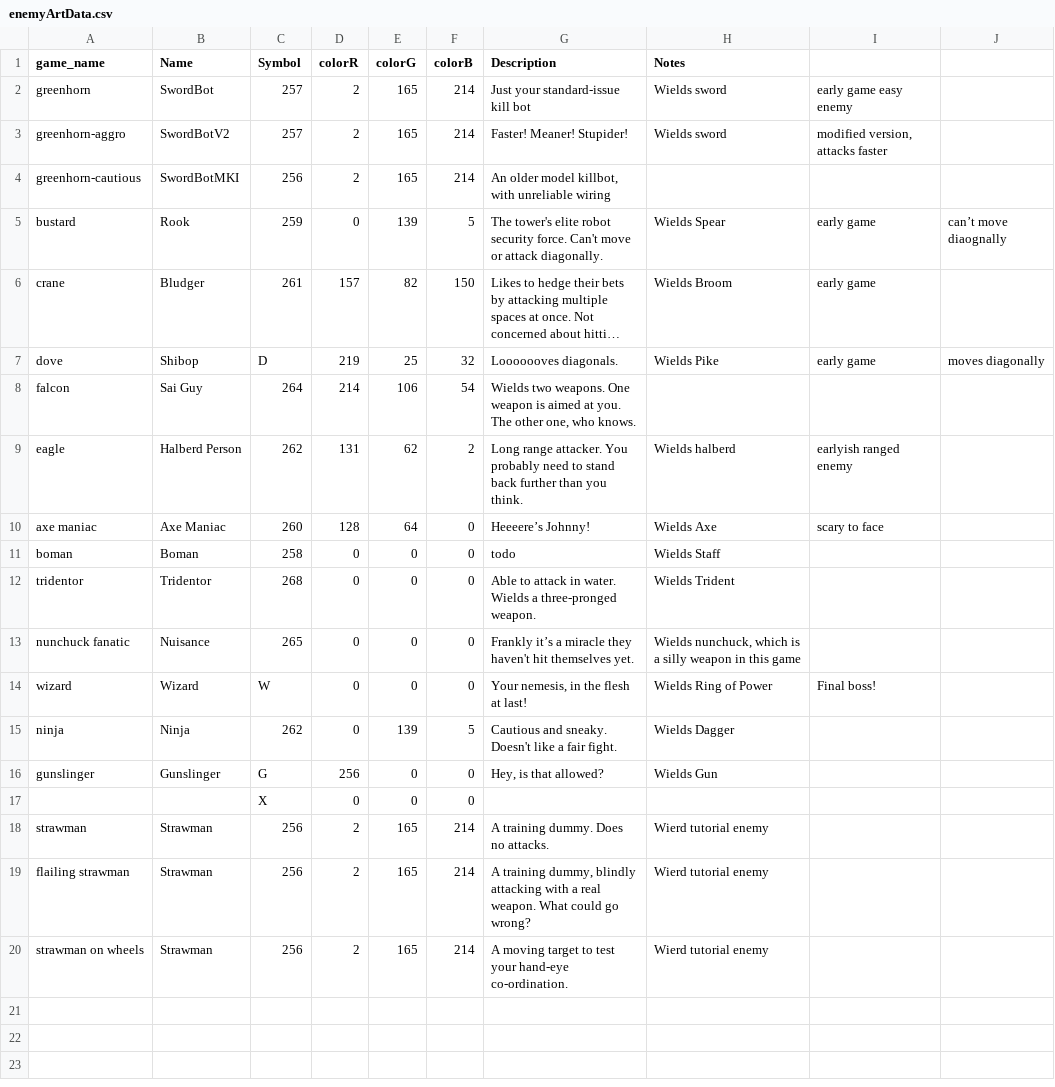
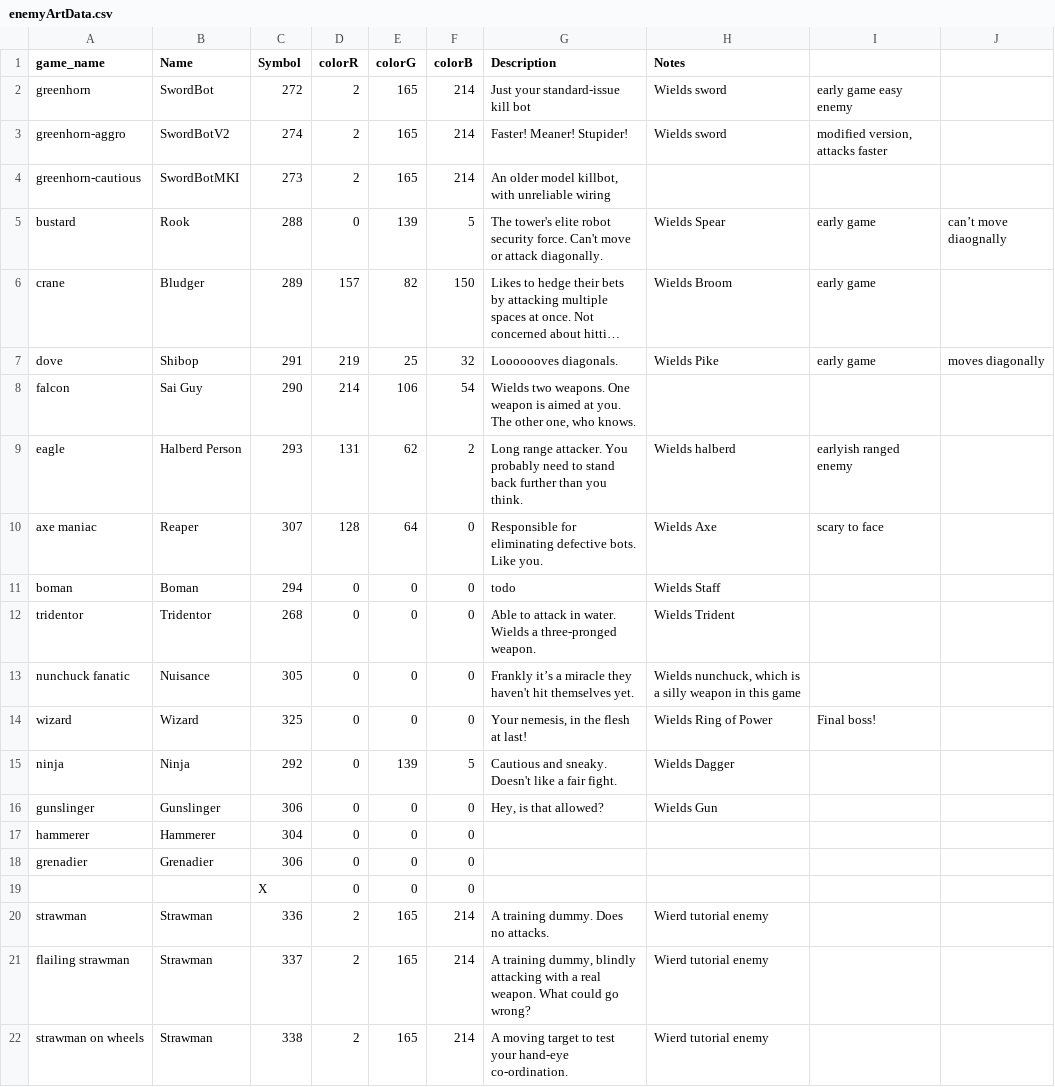
Before and after one commit to aloobyalordant/7DRL2015, a CSV file: enemyArtData.csv, drawn as a sheet; long unchanged cells end in …; addresses are those after the commit; the diff names each change by its address in the sheet, - before the commit and + after, or states it on an @@ line.

```diff
--- a/enemyArtData.csv
+++ b/enemyArtData.csv
-C2 (Symbol): 257
+C2 (Symbol): 272
-C3 (Symbol): 257
+C3 (Symbol): 274
-C4 (Symbol): 256
+C4 (Symbol): 273
-C5 (Symbol): 259
+C5 (Symbol): 288
-C6 (Symbol): 261
+C6 (Symbol): 289
-C7 (Symbol): D
+C7 (Symbol): 291
-C8 (Symbol): 264
+C8 (Symbol): 290
-C9 (Symbol): 262
+C9 (Symbol): 293
-B10 (Name): Axe Maniac
+B10 (Name): Reaper
-C10 (Symbol): 260
+C10 (Symbol): 307
-G10 (Description): Heeeere’s Johnny!
+G10 (Description): Responsible for eliminating defective bots. Like you.
-C11 (Symbol): 258
+C11 (Symbol): 294
-C13 (Symbol): 265
+C13 (Symbol): 305
-C14 (Symbol): W
+C14 (Symbol): 325
-C15 (Symbol): 262
+C15 (Symbol): 292
-C16 (Symbol): G
+C16 (Symbol): 306
-D16 (colorR): 256
+D16 (colorR): 0
+row 17: hammerer | Hammerer | 304 | 0 | 0 | 0
+row 18: grenadier | Grenadier | 306 | 0 | 0 | 0
-C20 (Symbol): 256
+C20 (Symbol): 336
-C21 (Symbol): 256
+C21 (Symbol): 337
-C22 (Symbol): 256
+C22 (Symbol): 338
```
Also changed, not shown: 4 other files.
